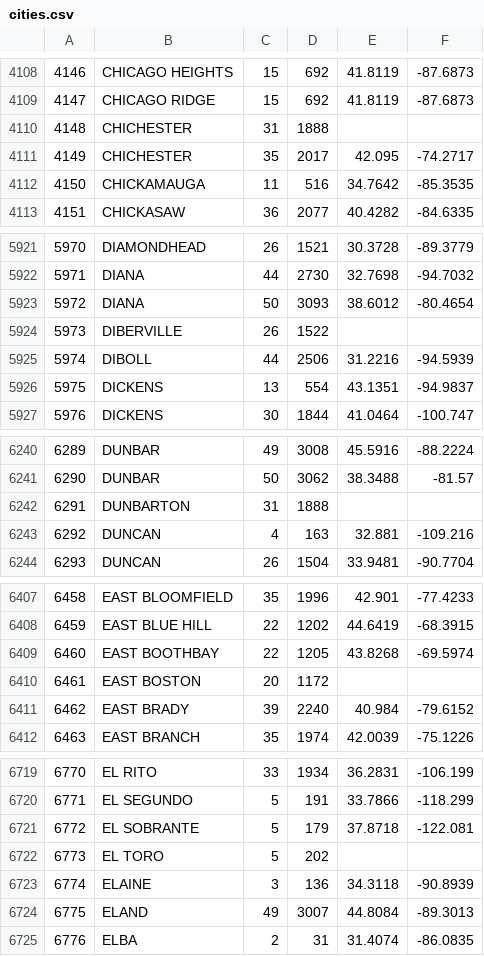
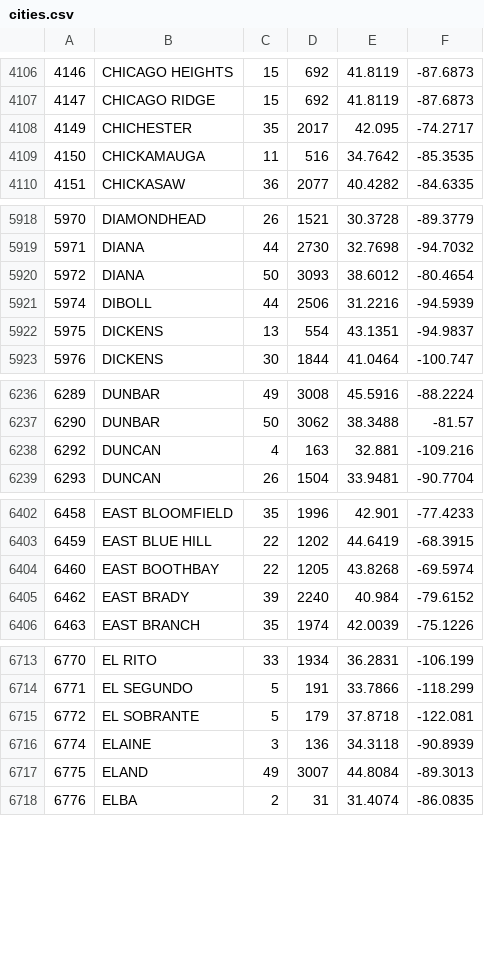
Before and after one commit to benomatron/ufo-scraper, a CSV file: cities.csv, drawn as a sheet; only a part is shown, gaps mark what is left out; removed rows and columns are numbered as before the commit, all else as after; the diff covers the shown part only; the diff names each change by its address in the sheet, - before the commit and + after, or states it on an @@ line.

```diff
--- a/cities.csv
+++ b/cities.csv
-row 4110: 4148 | CHICHESTER | 31 | 1888
-row 5924: 5973 | DIBERVILLE | 26 | 1522
-row 6242: 6291 | DUNBARTON | 31 | 1888
-row 6410: 6461 | EAST BOSTON | 20 | 1172
-row 6722: 6773 | EL TORO | 5 | 202
```
Also changed, not shown: 19 added rows, 14 removed rows and 1 moved row elsewhere in this file, states.csv, 5 other files.
